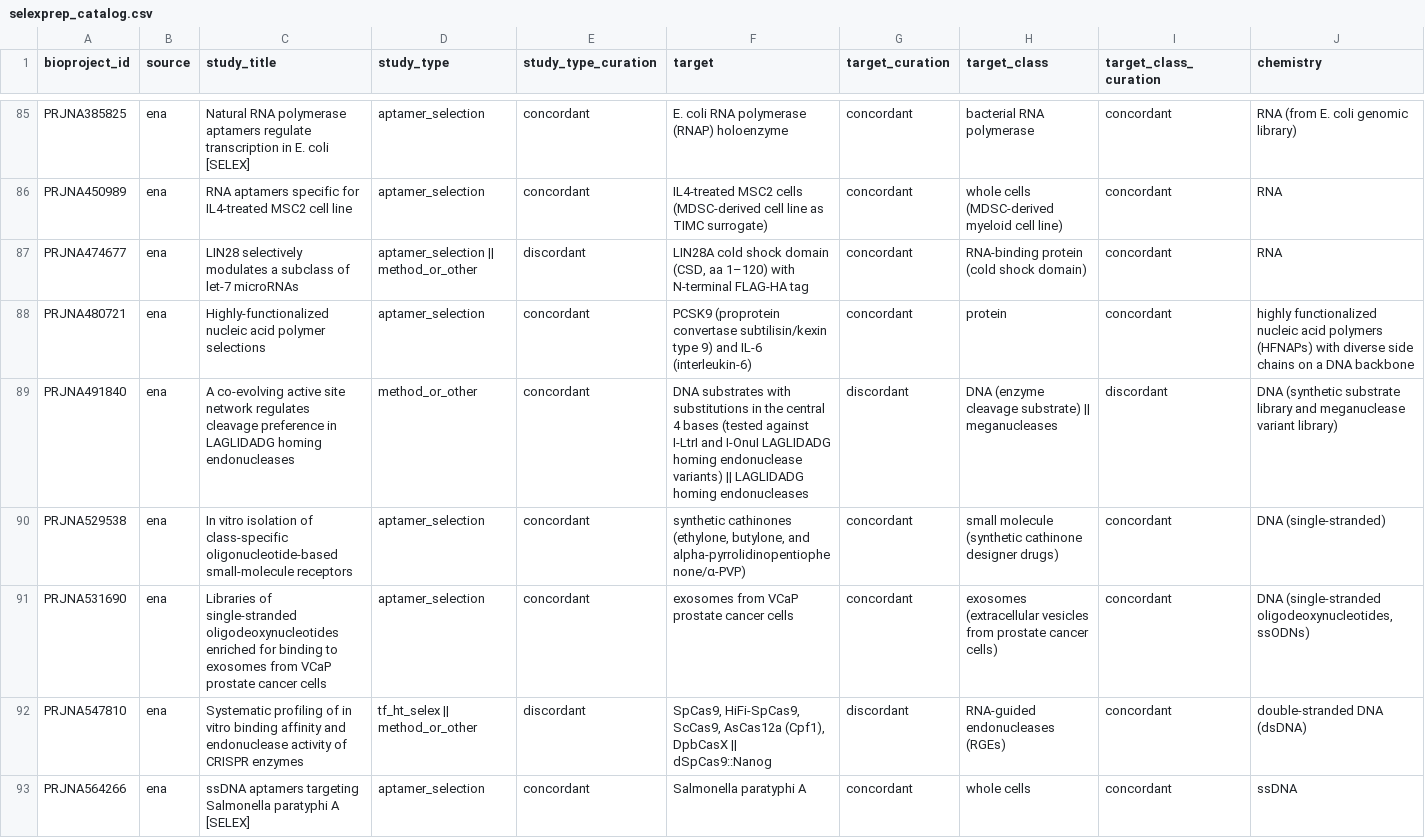
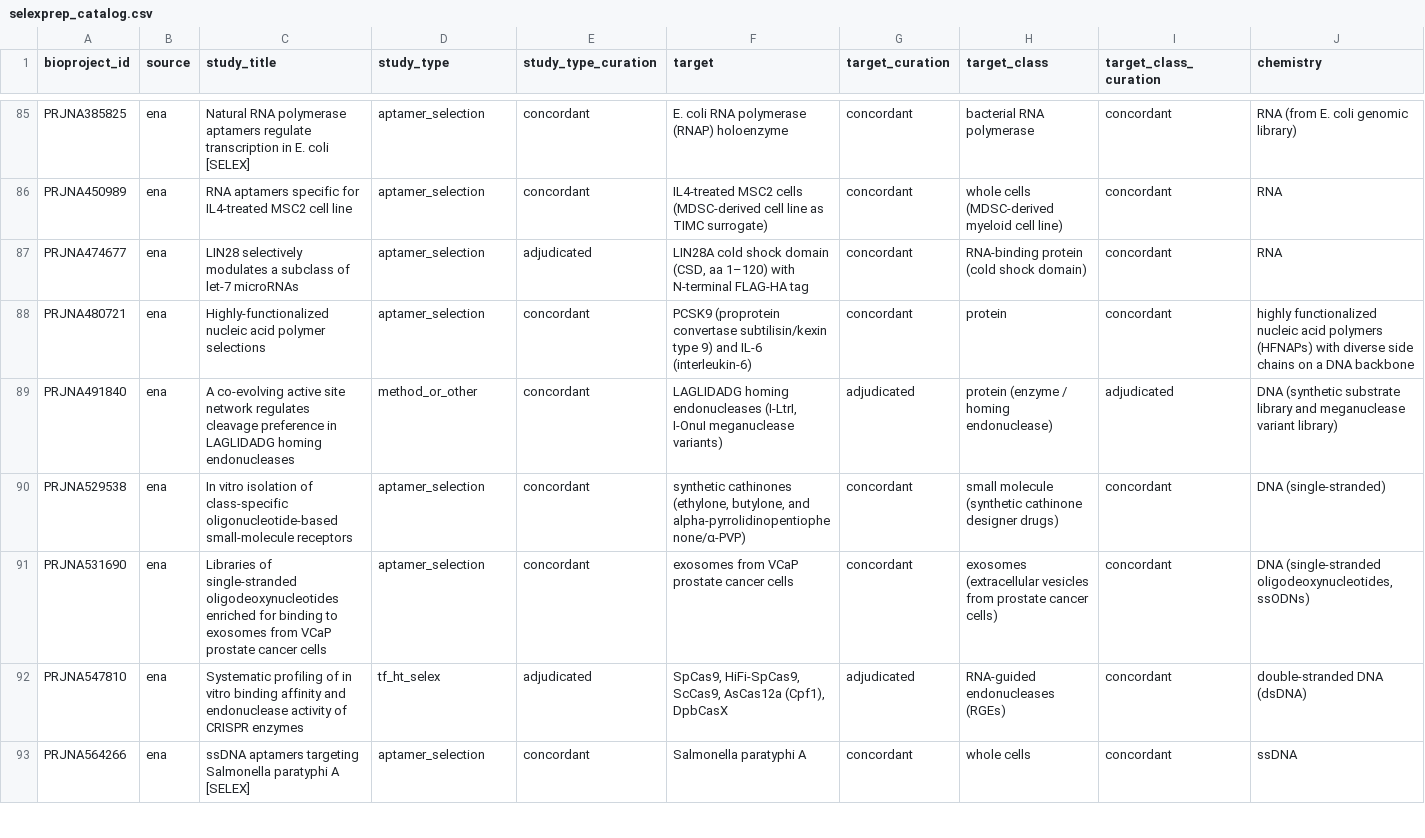
Before and after one commit to marcorotanegroni/selexprepR, a CSV file: inst/extdata/selexprep_catalog.csv, drawn as a sheet; only a part is shown, gaps mark what is left out; the diff covers the shown part only; the diff names each change by its address in the sheet, - before the commit and + after, or states it on an @@ line.

Commit message:
Align R detection and catalog with Python v0.4.1

```diff
--- a/inst/extdata/selexprep_catalog.csv
+++ b/inst/extdata/selexprep_catalog.csv
-D87 (study_type): aptamer_selection || method_or_other
+D87 (study_type): aptamer_selection
-E87 (study_type_curation): discordant
+E87 (study_type_curation): adjudicated
-F89 (target): DNA substrates with substitutions in the central 4 bases (tested against I-LtrI and I-OnuI LAGLIDADG homing endonuclease variants) || LAGLIDADG homing endonucleases
+F89 (target): LAGLIDADG homing endonucleases (I-LtrI, I-OnuI meganuclease variants)
-G89 (target_curation): discordant
+G89 (target_curation): adjudicated
-H89 (target_class): DNA (enzyme cleavage substrate) || meganucleases
+H89 (target_class): protein (enzyme / homing endonuclease)
-I89 (target_class_curation): discordant
+I89 (target_class_curation): adjudicated
-D92 (study_type): tf_ht_selex || method_or_other
+D92 (study_type): tf_ht_selex
-E92 (study_type_curation): discordant
+E92 (study_type_curation): adjudicated
-F92 (target): …(Cpf1), DpbCasX || dSpCas9::Nanog
+F92 (target): …(Cpf1), DpbCasX
-G92 (target_curation): discordant
+G92 (target_curation): adjudicated
```
Also changed, not shown: 84 edited cells elsewhere in this file, 26 other files.
